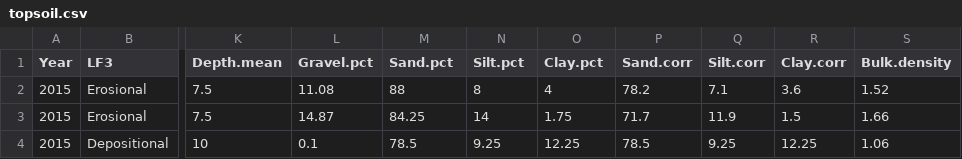
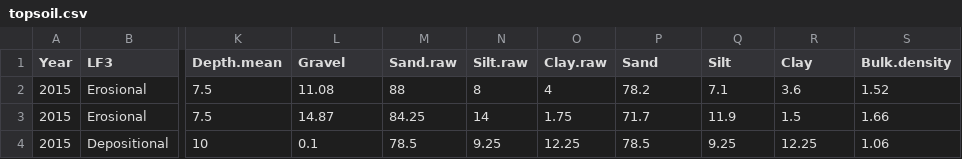
Before and after one commit to Ratey-AtUWA/compositional_data, a CSV file: topsoil.csv, drawn as a sheet; only a part is shown, gaps mark what is left out; the diff names each change by its address in the sheet, - before the commit and + after, or states it on an @@ line.

Commit message:
Update topsoil.csv
make better column names

```diff
--- a/topsoil.csv
+++ b/topsoil.csv
-L1: Gravel.pct
+L1: Gravel
-M1: Sand.pct
+M1: Sand.raw
-N1: Silt.pct
+N1: Silt.raw
-O1: Clay.pct
+O1: Clay.raw
-P1: Sand.corr
+P1: Sand
-Q1: Silt.corr
+Q1: Silt
-R1: Clay.corr
+R1: Clay
```
